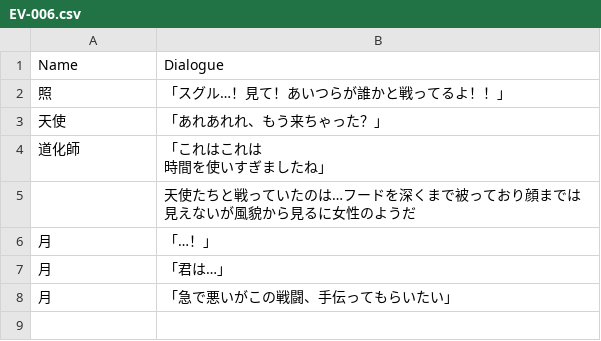
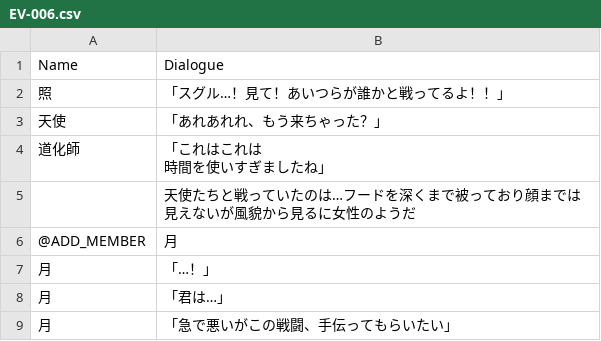
Before and after one commit to suzukiei/HD-2D_RPG_Proj2, a CSV file: 3D2DRPG_Proj2/Assets/StreamingAssets/ScenarioCSV/EV-006.csv, drawn as a sheet; the diff names each change by its address in the sheet, - before the commit and + after, or states it on an @@ line.

Commit message:
エンドロール作成
パーティ制御のためのcsv内コマンド処理を追加
└コマンド  |  パラメータ
パーティにキャラクターを加入 [ @ADD_MEMBER キャラクター名  ]
パーティーからキャラクターを離脱 [ @REMOVE_MEMBER キャラクター名 ]
パーティーメンバー全員を離脱 [ @CLEAR_PARTY (パラメータなし)]

```diff
--- a/3D2DRPG_Proj2/Assets/StreamingAssets/ScenarioCSV/EV-006.csv
+++ b/3D2DRPG_Proj2/Assets/StreamingAssets/ScenarioCSV/EV-006.csv
+row 6: @ADD_MEMBER | 月
```
Also changed, not shown: 16 other files.
